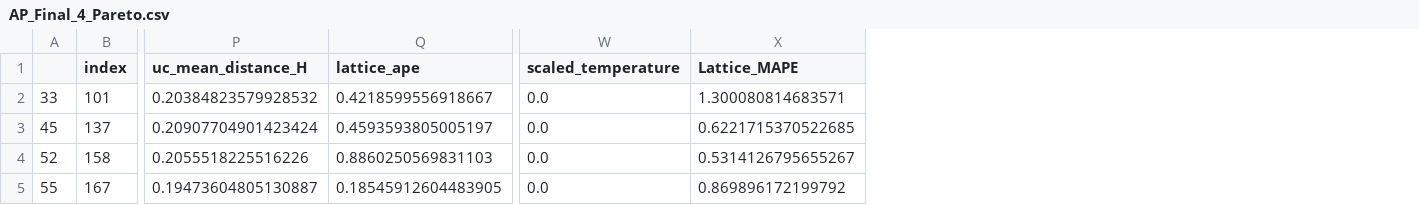
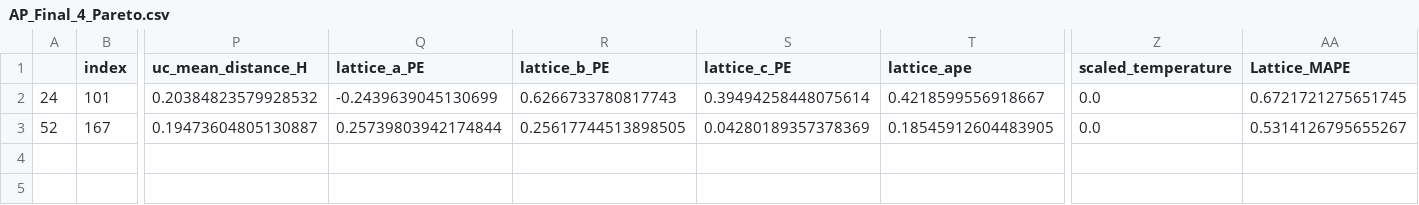
Before and after one commit to dowlinglab/ap-fffit, a CSV file: ap-fffit/analysis/uc-lattice-final-analysis/AP_Final_4_Pareto.csv, drawn as a sheet; only a part is shown, gaps mark what is left out; removed rows and columns are numbered as before the commit, all else as after; rows hold the shown columns only; the diff names each change by its address in the sheet, - before the commit and + after, or states it on an @@ line.

Commit message:
updated pareto analyis for final points

```diff
--- a/ap-fffit/analysis/uc-lattice-final-analysis/AP_Final_4_Pareto.csv
+++ b/ap-fffit/analysis/uc-lattice-final-analysis/AP_Final_4_Pareto.csv
+column Q (lattice_a_PE), rows 2-3: -0.2439639045130699 | 0.25739803942174844
+column R (lattice_b_PE), rows 2-3: 0.6266733780817743 | 0.25617744513898505
+column S (lattice_c_PE), rows 2-3: 0.39494258448075614 | 0.04280189357378369
-A2: 33
+A2: 24
-AA2 (Lattice_MAPE): 1.300080814683571
+AA2 (Lattice_MAPE): 0.6721721275651745
-row 3: 45 | 137 | 0.20907704901423424 | 0.4593593805005197 | 0.0 | 0.6221715370522685
-row 4: 52 | 158 | 0.2055518225516226 | 0.8860250569831103 | 0.0 | 0.5314126795655267
-A3: 55
+A3: 52
-AA3 (Lattice_MAPE): 0.869896172199792
+AA3 (Lattice_MAPE): 0.5314126795655267
```
Also changed, not shown: 7 other files.
